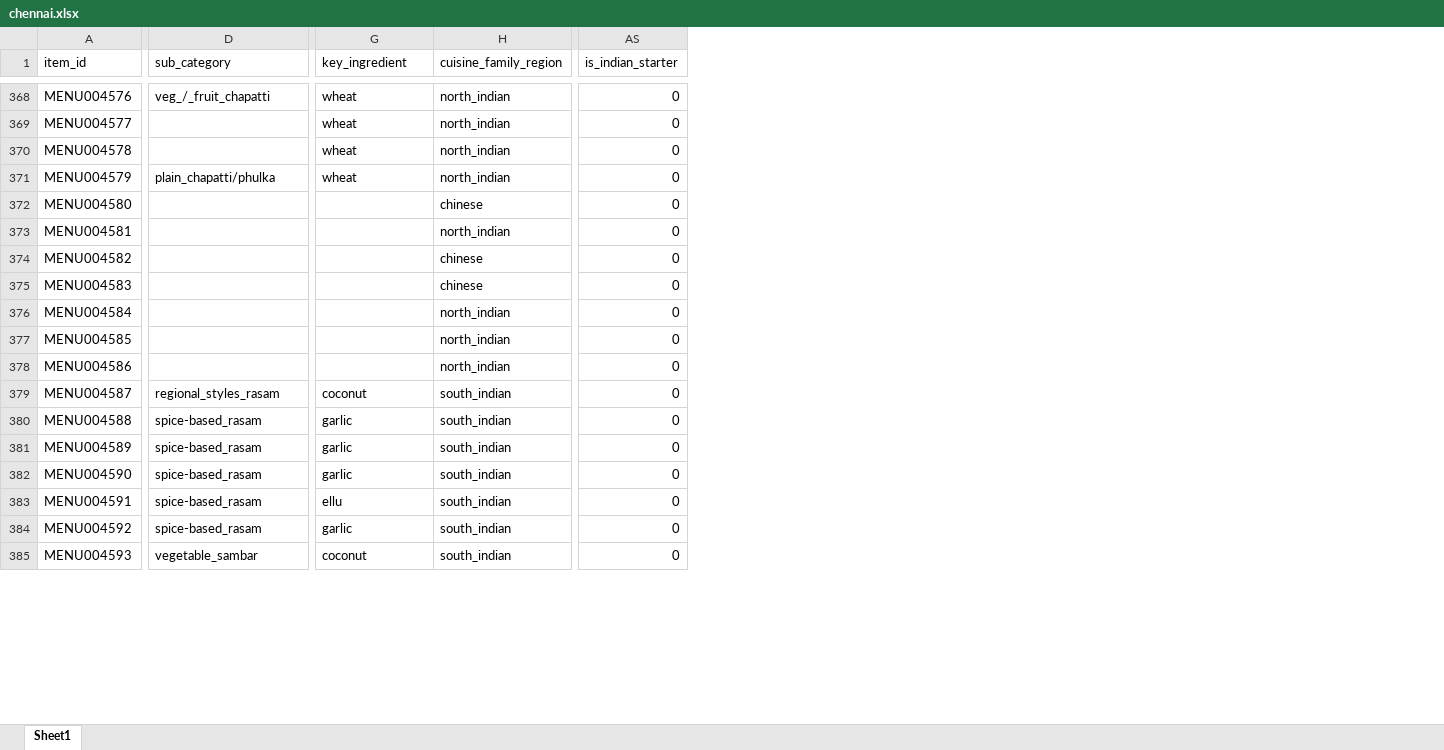
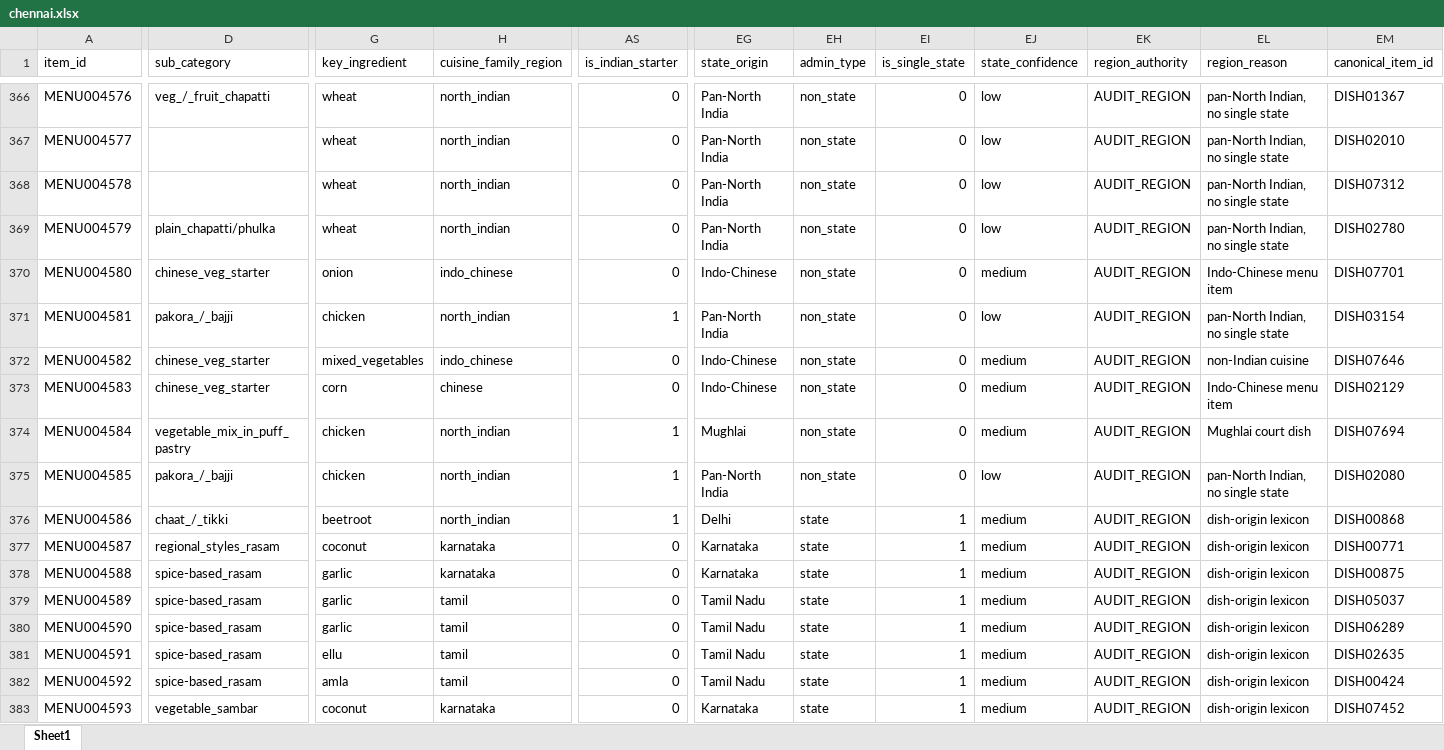
Before and after one commit to darshancmpawar/Menu_Engineering_App, an Excel workbook: ikigai_masala-main/data/raw/city_items/chennai.xlsx, sheet Sheet1, drawn as a sheet; only a part is shown, gaps mark what is left out; values as stored, in another font and other column widths than the file's, no borders; addresses are those after the commit; the diff covers the shown part only; the diff names each change by its address in the sheet, - before the commit and + after, or states it on an @@ line.

```diff
--- a/ikigai_masala-main/data/raw/city_items/chennai.xlsx (sheet Sheet1)
+++ b/ikigai_masala-main/data/raw/city_items/chennai.xlsx (sheet Sheet1)
+column EG (state_origin), rows 366-383: Pan-North India | Pan-North India | Pan-North India | Pan-North India | Indo-Chinese | Pan-North India | Indo-Chinese | Indo-Chinese | Mughlai | Pan-North India | Delhi | Karnataka | Karnataka | Tamil Nadu | Tamil Nadu | Tamil Nadu | Tamil Nadu | Karnataka
+column EH (admin_type), rows 366-383: non_state | non_state | non_state | non_state | non_state | non_state | non_state | non_state | non_state | non_state | state | state | state | state | state | state | state | state
+column EI (is_single_state), rows 366-383: 0 | 0 | 0 | 0 | 0 | 0 | 0 | 0 | 0 | 0 | 1 | 1 | 1 | 1 | 1 | 1 | 1 | 1
+column EJ (state_confidence), rows 366-383: low | low | low | low | medium | low | medium | medium | medium | low | medium | medium | medium | medium | medium | medium | medium | medium
+column EK (region_authority), rows 366-383: all AUDIT_REGION
+column EL (region_reason), rows 366-383: pan-North Indian, no single state | pan-North Indian, no single state | pan-North Indian, no single state | pan-North Indian, no single state | Indo-Chinese menu item | pan-North Indian, no single state | non-Indian cuisine | Indo-Chinese menu item | Mughlai court dish | pan-North Indian, no single state | dish-origin lexicon | dish-origin lexicon | dish-origin lexicon | dish-origin lexicon | dish-origin lexicon | dish-origin lexicon | dish-origin lexicon | dish-origin lexicon
+column EM (canonical_item_id), rows 366-383: DISH01367 | DISH02010 | DISH07312 | DISH02780 | DISH07701 | DISH03154 | DISH07646 | DISH02129 | DISH07694 | DISH02080 | DISH00868 | DISH00771 | DISH00875 | DISH05037 | DISH06289 | DISH02635 | DISH00424 | DISH07452
-D370 (sub_category): (empty)
+D370 (sub_category): chinese_veg_starter
-G370 (key_ingredient): (empty)
+G370 (key_ingredient): onion
-H370 (cuisine_family_region): chinese
+H370 (cuisine_family_region): indo_chinese
-D371 (sub_category): (empty)
+D371 (sub_category): pakora_/_bajji
-G371 (key_ingredient): (empty)
+G371 (key_ingredient): chicken
-AS371 (is_indian_starter): 0
+AS371 (is_indian_starter): 1
-D372:D373 (sub_category): (empty)
+D372:D373 (sub_category): chinese_veg_starter
-G372 (key_ingredient): (empty)
+G372 (key_ingredient): mixed_vegetables
-H372 (cuisine_family_region): chinese
+H372 (cuisine_family_region): indo_chinese
-G373 (key_ingredient): (empty)
+G373 (key_ingredient): corn
-D374 (sub_category): (empty)
+D374 (sub_category): vegetable_mix_in_puff_pastry
-G374:G375 (key_ingredient): (empty)
+G374:G375 (key_ingredient): chicken
-AS374:AS376 (is_indian_starter): 0
+AS374:AS376 (is_indian_starter): 1
-D375 (sub_category): (empty)
+D375 (sub_category): pakora_/_bajji
-D376 (sub_category): (empty)
+D376 (sub_category): chaat_/_tikki
-G376 (key_ingredient): (empty)
+G376 (key_ingredient): beetroot
-H377:H378 (cuisine_family_region): south_indian
+H377:H378 (cuisine_family_region): karnataka
-H379:H382 (cuisine_family_region): south_indian
+H379:H382 (cuisine_family_region): tamil
-G382 (key_ingredient): garlic
+G382 (key_ingredient): amla
-H383 (cuisine_family_region): south_indian
+H383 (cuisine_family_region): karnataka
```
Also changed, not shown: 3 added rows, 2 removed rows and 1291 edited cells elsewhere in this sheet, ikigai_masala-main/data/raw/city_items/ncr.xlsx, 6 other files.
